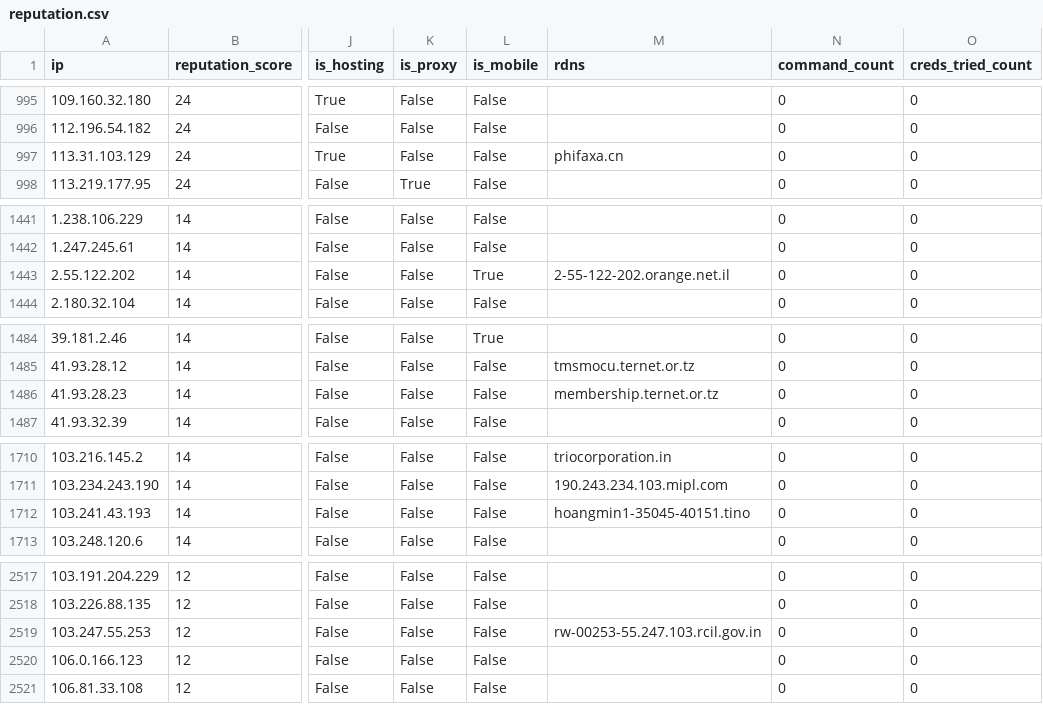
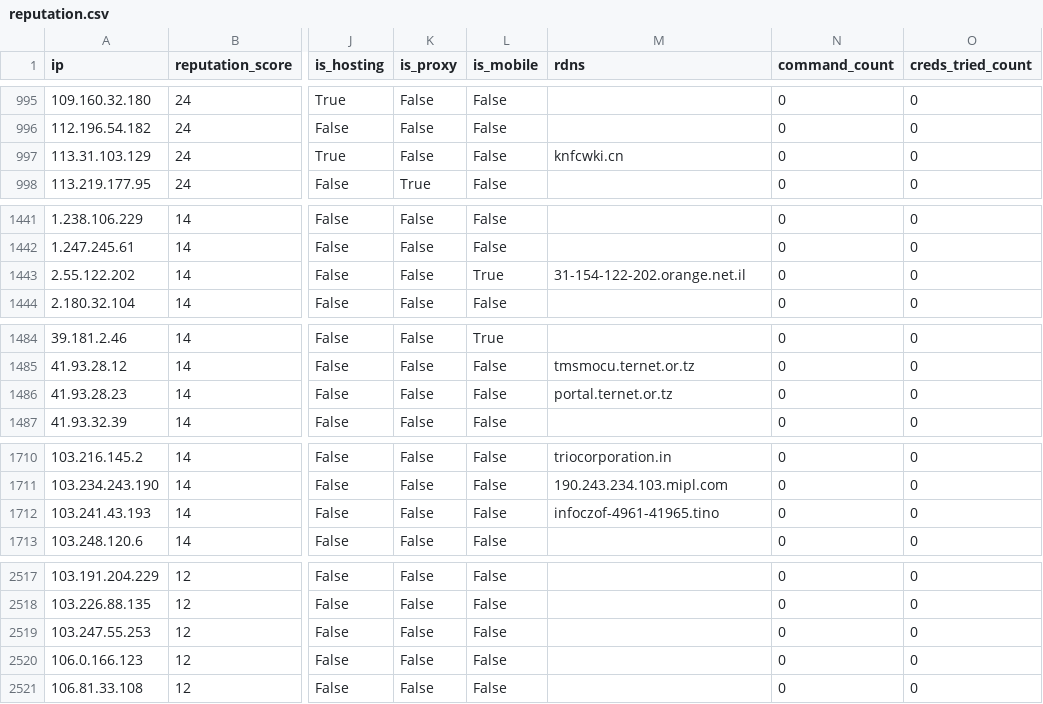
Before and after one commit to AndrewGoloida/threat-ledger, a CSV file: reputation.csv, drawn as a sheet; only a part is shown, gaps mark what is left out; the diff names each change by its address in the sheet, - before the commit and + after, or states it on an @@ line.

```diff
--- a/reputation.csv
+++ b/reputation.csv
-M997 (rdns): phifaxa.cn
+M997 (rdns): knfcwki.cn
-M1443 (rdns): 2-55-122-202.orange.net.il
+M1443 (rdns): 31-154-122-202.orange.net.il
-M1486 (rdns): membership.ternet.or.tz
+M1486 (rdns): portal.ternet.or.tz
-M1712 (rdns): hoangmin1-35045-40151.tino
+M1712 (rdns): infoczof-4961-41965.tino
-M2519 (rdns): rw-00253-55.247.103.rcil.gov.in
+M2519 (rdns): (empty)
```
Also changed, not shown: 2 other files.
